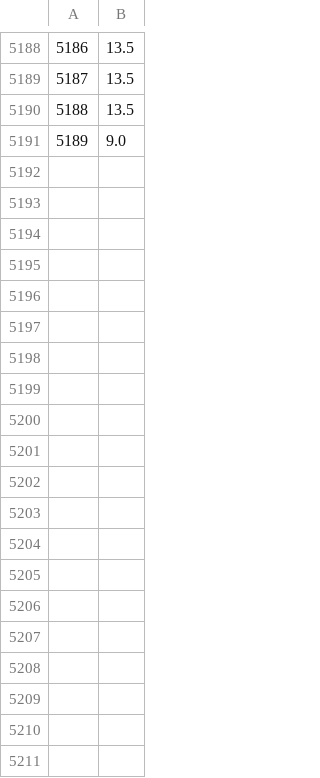
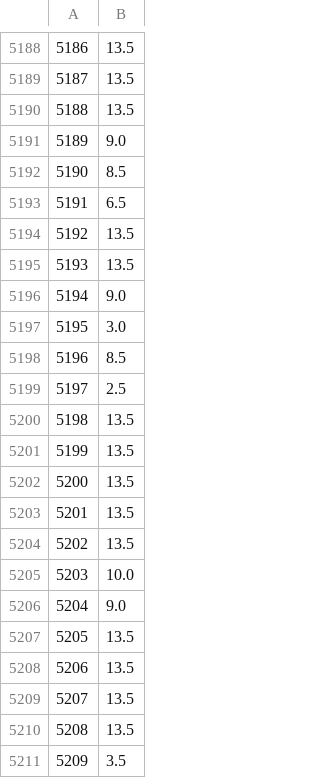
Before and after one commit to suenghuny/AI_SH_graph_rev_rev4, a CSV file: output_susceptibility/episode_reward.csv, drawn as a sheet; only a part is shown, gaps mark what is left out.

```diff
--- a/output_susceptibility/episode_reward.csv
+++ b/output_susceptibility/episode_reward.csv
@@ -5191 +5191,21 @@
 5189,9.0
+5190,8.5
+5191,6.5
+5192,13.5
+5193,13.5
+5194,9.0
+5195,3.0
+5196,8.5
+5197,2.5
+5198,13.5
+5199,13.5
+5200,13.5
+5201,13.5
+5202,13.5
+5203,10.0
+5204,9.0
+5205,13.5
+5206,13.5
+5207,13.5
+5208,13.5
+5209,3.5
```
Also changed, not shown: output_susceptibility/non_lose_ratio.csv.
